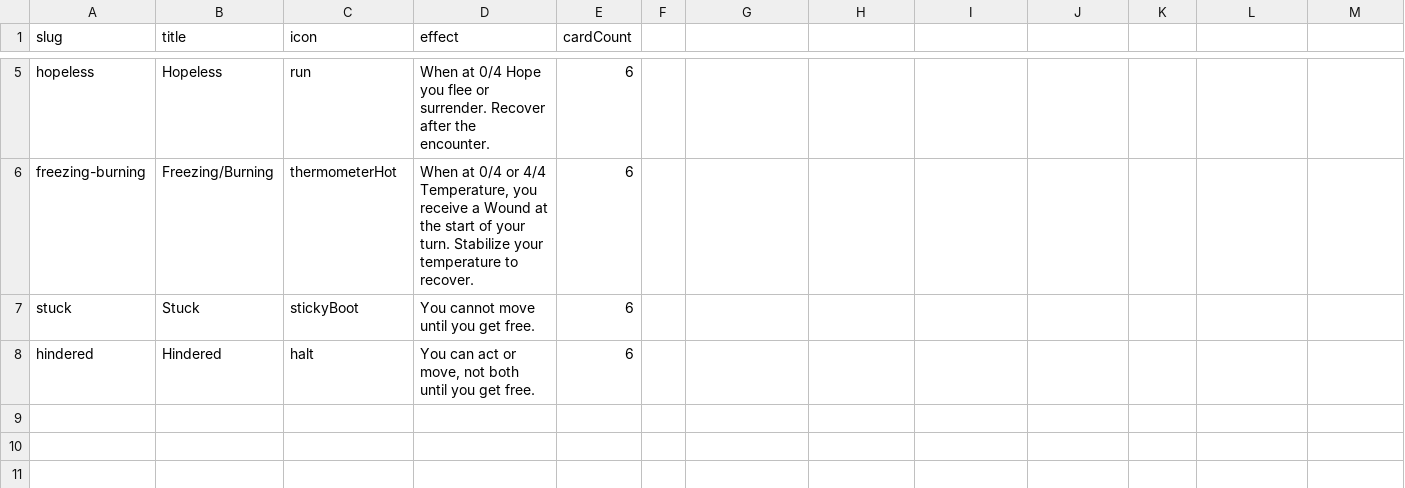
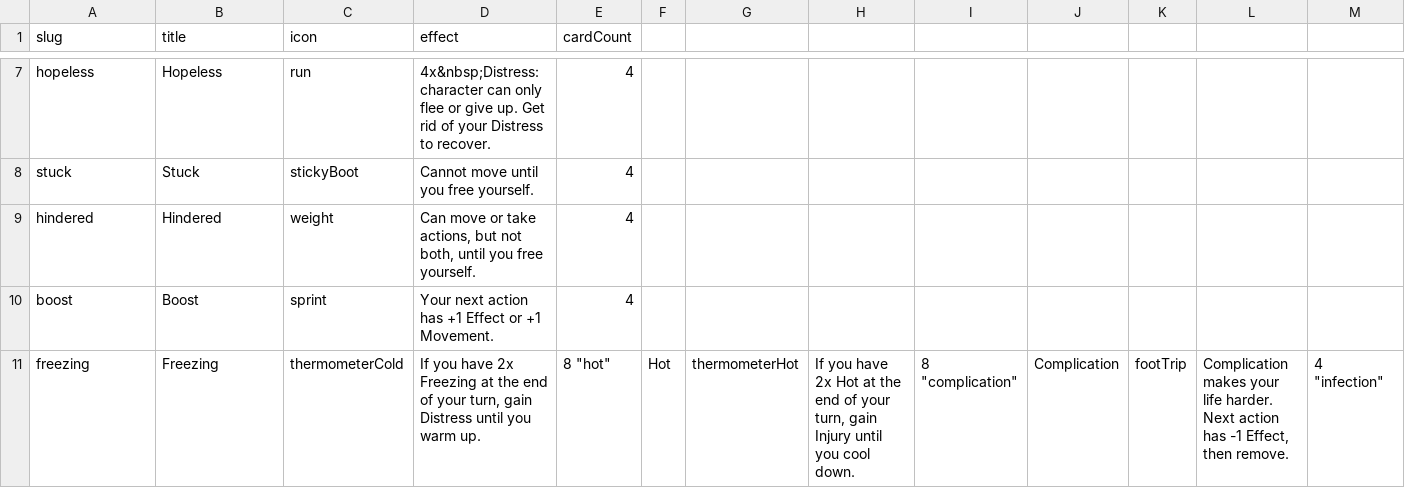
Before and after one commit to tomasreichmann/board-game-prototypes, a CSV file: src/prototypes/kick-ass-cards/data/effects-en.csv, drawn as a sheet; only a part is shown, gaps mark what is left out; removed rows and columns are numbered as before the commit, all else as after; rows hold the shown columns only; the diff covers the shown part only; the diff names each change by its address in the sheet, - before the commit and + after, or states it on an @@ line.

Commit message:
KAC csv en translations

```diff
--- a/src/prototypes/kick-ass-cards/data/effects-en.csv
+++ b/src/prototypes/kick-ass-cards/data/effects-en.csv
-D7 (effect): When at 0/4 Hope you flee or surrender. Recover after the encounter.
+D7 (effect): 4x&nbsp;Distress: character can only flee or give up. Get rid of your Distress to recover.
-E7 (cardCount): 6
+E7 (cardCount): 4
-row 6: freezing-burning | Freezing/Burning | thermometerHot | When at 0/4 or 4/4 Temperature, you receive a Wound at the start of your turn. Stabilize your temperature to recover. | 6
-D8 (effect): You cannot move until you get free.
+D8 (effect): Cannot move until you free yourself.
-E8:E9 (cardCount): 6
+E8:E9 (cardCount): 4
-C9 (icon): halt
+C9 (icon): weight
-D9 (effect): You can act or move, not both until you get free.
+D9 (effect): Can move or take actions, but not both, until you free yourself.
+row 10: boost | Boost | sprint | Your next action has +1 Effect or +1 Movement. | 4
+row 11: freezing | Freezing | thermometerCold | If you have 2x Freezing at the end of your turn, gain Distress until you warm up. | 8 "hot" | Hot | thermometerHot | If you have 2x Hot at the end of your turn, gain Injury until you cool down. | 8 "complication" | Complication | footTrip | Complication makes your life harder. Next action has -1 Effect, then remove. | 4 "infection"
```
Also changed, not shown: 2 added rows and 6 edited cells elsewhere in this file, src/prototypes/kick-ass-cards/data/outcomes-en.csv, src/prototypes/kick-ass-cards/data/outcomes.csv, 8 other files.
